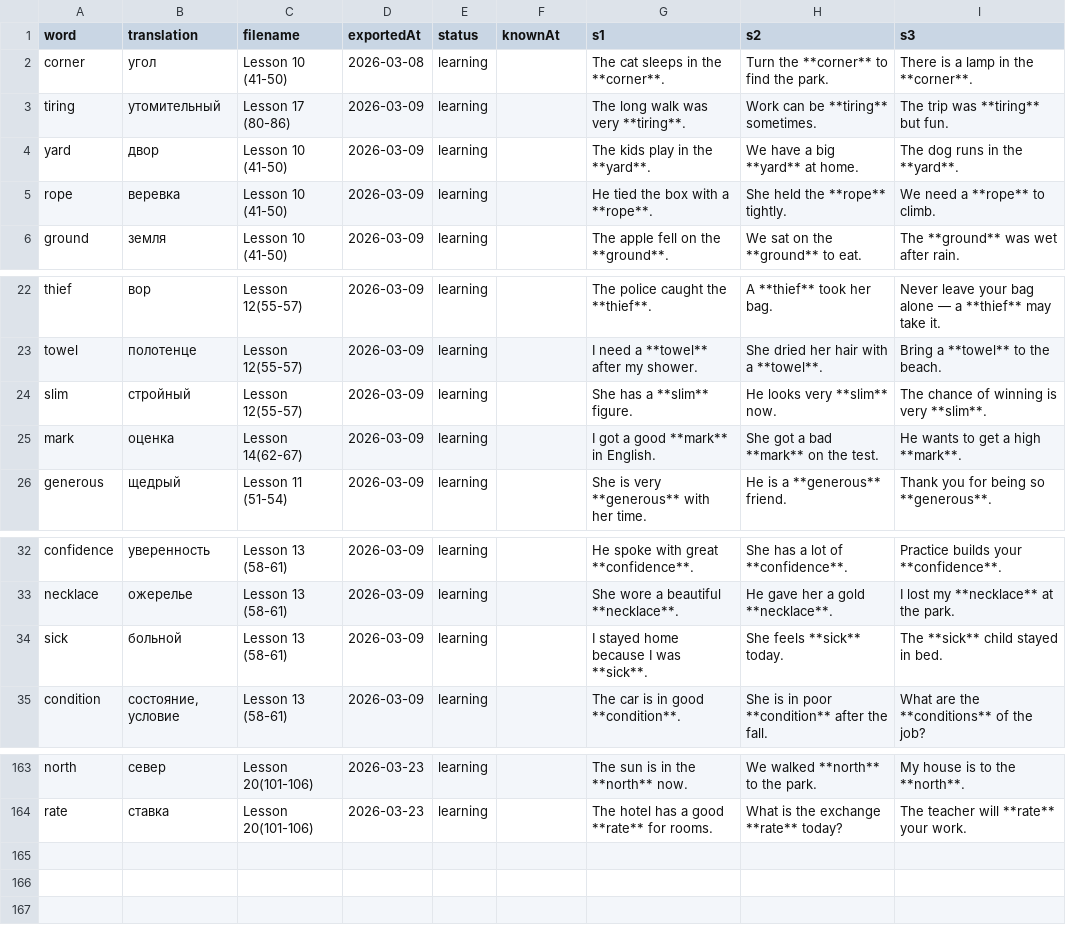
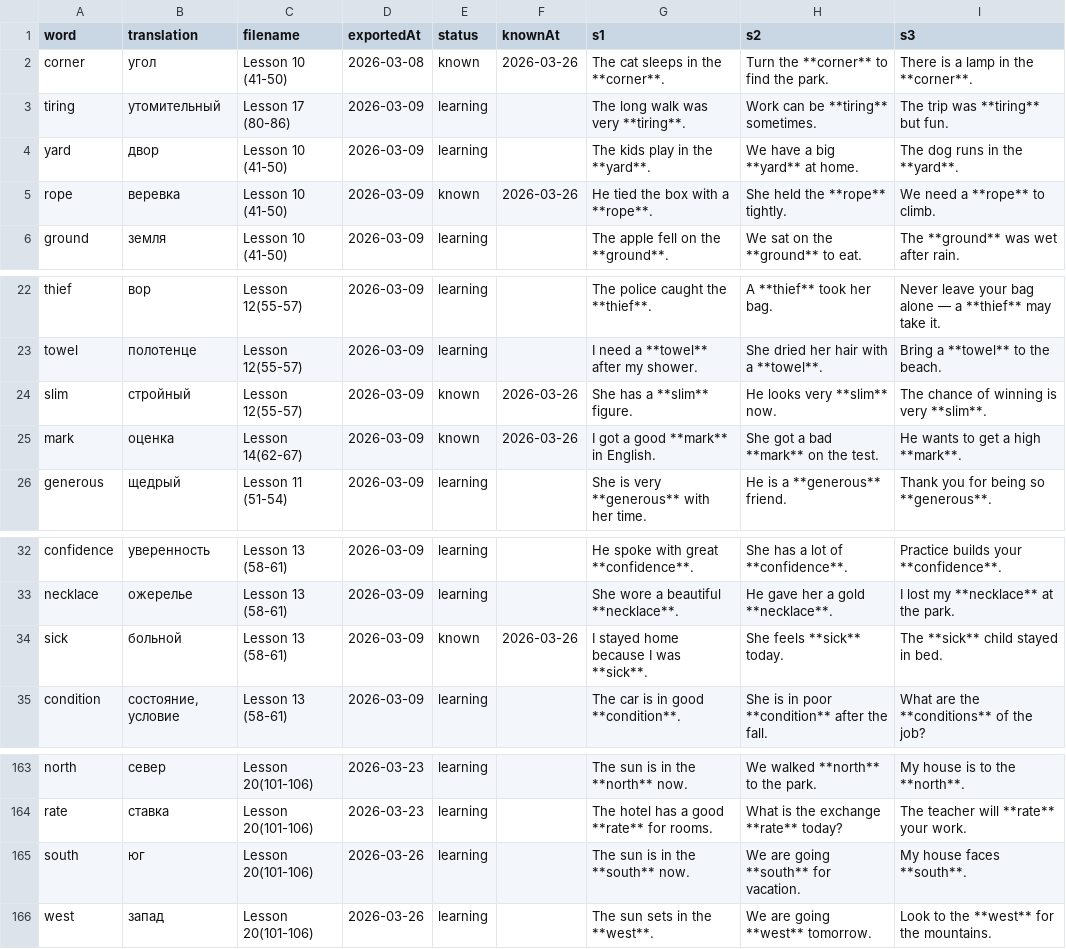
Before and after one commit to suleimanovs/english-galaxy, a CSV file: learn-5000-english-words/word-tracker.csv, drawn as a sheet; only a part is shown, gaps mark what is left out.

```diff
--- a/learn-5000-english-words/word-tracker.csv
+++ b/learn-5000-english-words/word-tracker.csv
@@ -1,6 +1,6 @@
 word|translation|filename|exportedAt|status|knownAt|s1|s2|s3
-corner|угол|Lesson 10 (41-50)|2026-03-08|learning||The cat sleeps in the **corner**.|Turn the **corner** to find the park.|There is a lamp in the **corner**.
+corner|угол|Lesson 10 (41-50)|2026-03-08|known|2026-03-26|The cat sleeps in the **corner**.|Turn the **corner** to find the park.|There is a lamp in the **corner**.
 tiring|утомительный|Lesson 17 (80-86)|2026-03-09|learning||The long walk was very **tiring**.|Work can be **tiring** sometimes.|The trip was **tiring** but fun.
 yard|двор|Lesson 10 (41-50)|2026-03-09|learning||The kids play in the **yard**.|We have a big **yard** at home.|The dog runs in the **yard**.
-rope|веревка|Lesson 10 (41-50)|2026-03-09|learning||He tied the box with a **rope**.|She held the **rope** tightly.|We need a **rope** to climb.
+rope|веревка|Lesson 10 (41-50)|2026-03-09|known|2026-03-26|He tied the box with a **rope**.|She held the **rope** tightly.|We need a **rope** to climb.
 ground|земля|Lesson 10 (41-50)|2026-03-09|learning||The apple fell on the **ground**.|We sat on the **ground** to eat.|The **ground** was wet after rain.
@@ -23,4 +23,4 @@ thief|вор|Lesson 12(55-57)|2026-03-09|learning||The police caught the **thief
 towel|полотенце|Lesson 12(55-57)|2026-03-09|learning||I need a **towel** after my shower.|She dried her hair with a **towel**.|Bring a **towel** to the beach.
-slim|стройный|Lesson 12(55-57)|2026-03-09|learning||She has a **slim** figure.|He looks very **slim** now.|The chance of winning is very **slim**.
-mark|оценка|Lesson 14(62-67)|2026-03-09|learning||I got a good **mark** in English.|She got a bad **mark** on the test.|He wants to get a high **mark**.
+slim|стройный|Lesson 12(55-57)|2026-03-09|known|2026-03-26|She has a **slim** figure.|He looks very **slim** now.|The chance of winning is very **slim**.
+mark|оценка|Lesson 14(62-67)|2026-03-09|known|2026-03-26|I got a good **mark** in English.|She got a bad **mark** on the test.|He wants to get a high **mark**.
 generous|щедрый|Lesson 11 (51-54)|2026-03-09|learning||She is very **generous** with her time.|He is a **generous** friend.|Thank you for being so **generous**.
@@ -33,3 +33,3 @@ confidence|уверенность|Lesson 13 (58-61)|2026-03-09|learning||He spok
 neсklace|ожерелье|Lesson 13 (58-61)|2026-03-09|learning||She wore a beautiful **necklace**.|He gave her a gold **necklace**.|I lost my **necklace** at the park.
-sick|больной|Lesson 13 (58-61)|2026-03-09|learning||I stayed home because I was **sick**.|She feels **sick** today.|The **sick** child stayed in bed.
+sick|больной|Lesson 13 (58-61)|2026-03-09|known|2026-03-26|I stayed home because I was **sick**.|She feels **sick** today.|The **sick** child stayed in bed.
 condition|состояние, условие|Lesson 13 (58-61)|2026-03-09|learning||The car is in good **condition**.|She is in poor **condition** after the fall.|What are the **conditions** of the job?
@@ -164 +164,3 @@ north|север|Lesson 20(101-106)|2026-03-23|learning||The sun is in the **nor
 rate|ставка|Lesson 20(101-106)|2026-03-23|learning||The hotel has a good **rate** for rooms.|What is the exchange **rate** today?|The teacher will **rate** your work.
+south|юг|Lesson 20(101-106)|2026-03-26|learning||The sun is in the **south** now.|We are going **south** for vacation.|My house faces **south**.
+west|запад|Lesson 20(101-106)|2026-03-26|learning||The sun sets in the **west**.|We are going **west** tomorrow.|Look to the **west** for the mountains.
```
Also changed, not shown: 6 other files.
